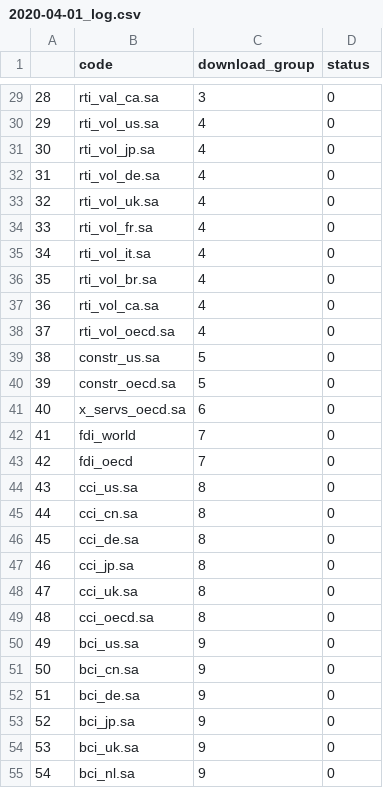
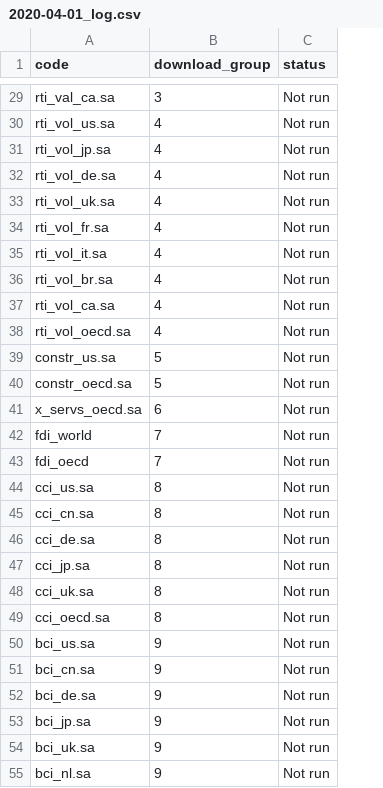
Before and after one commit to dhopp1-UNCTAD/nowcast_data_update, a CSV file: refactor/output/2020-04-01_log.csv, drawn as a sheet; only a part is shown, gaps mark what is left out; removed rows and columns are numbered as before the commit, all else as after; the diff covers the shown part only; the diff names each change by its address in the sheet, - before the commit and + after, or states it on an @@ line.

```diff
--- a/refactor/output/2020-04-01_log.csv
+++ b/refactor/output/2020-04-01_log.csv
-column A, rows 29-55: 28 | 29 | 30 | 31 | 32 | 33 | 34 | 35 | 36 | 37 | 38 | 39 | 40 | 41 | 42 | 43 | 44 | 45 | 46 | 47 | 48 | 49 | 50 | 51 | 52 | 53 | 54
-C29:C55 (status): 0
+C29:C55 (status): Not run
```
Also changed, not shown: 107 edited cells elsewhere in this file, refactor/helper/historical.csv, refactor/output/2020-04-01_database.csv, 2 other files.
